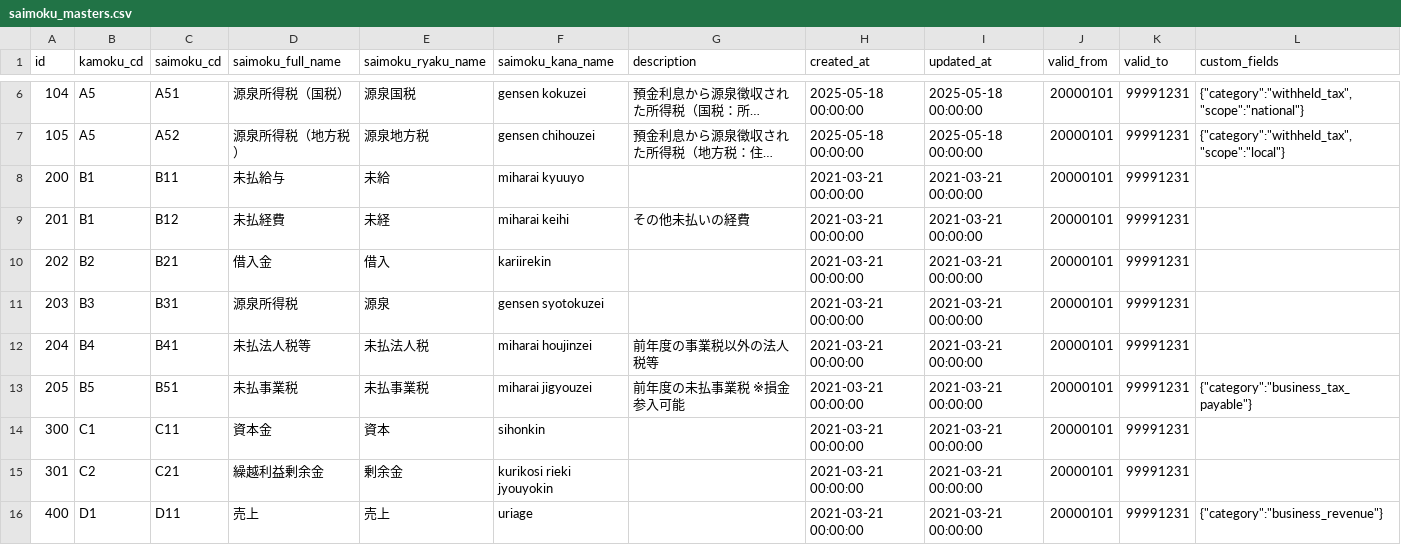
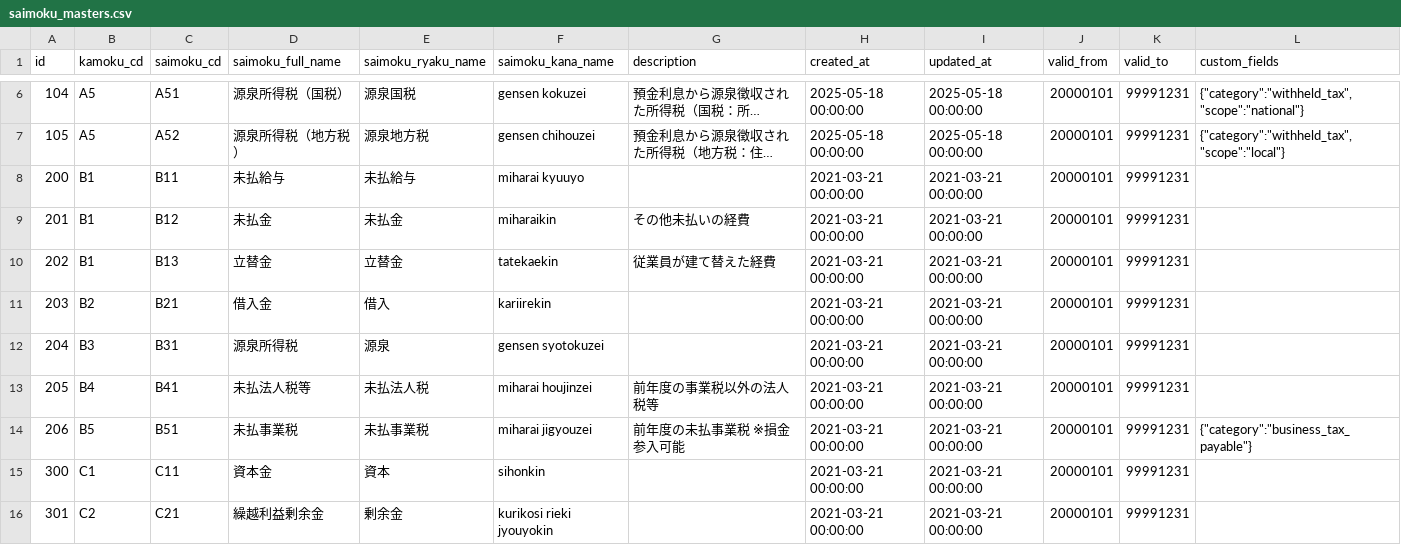
Before and after one commit to kengo-k/taxdesk, a CSV file: seed/saimoku_masters.csv, drawn as a sheet; only a part is shown, gaps mark what is left out; the shorter side is filled out with more unchanged rows; long unchanged cells end in …; the diff names each change by its address in the sheet, - before the commit and + after, or states it on an @@ line.

Commit message:
#51 Add new saimoku master

```diff
--- a/seed/saimoku_masters.csv
+++ b/seed/saimoku_masters.csv
-E8 (saimoku_ryaku_name): 未給
+E8 (saimoku_ryaku_name): 未払給与
-D9 (saimoku_full_name): 未払経費
+D9 (saimoku_full_name): 未払金
-E9 (saimoku_ryaku_name): 未経
+E9 (saimoku_ryaku_name): 未払金
-F9 (saimoku_kana_name): miharai keihi
+F9 (saimoku_kana_name): miharaikin
-B10 (kamoku_cd): B2
+B10 (kamoku_cd): B1
-C10 (saimoku_cd): B21
+C10 (saimoku_cd): B13
-D10 (saimoku_full_name): 借入金
+D10 (saimoku_full_name): 立替金
-E10 (saimoku_ryaku_name): 借入
+E10 (saimoku_ryaku_name): 立替金
-F10 (saimoku_kana_name): kariirekin
+F10 (saimoku_kana_name): tatekaekin
-G10 (description): (empty)
+G10 (description): 従業員が建て替えた経費
-B11 (kamoku_cd): B3
+B11 (kamoku_cd): B2
-C11 (saimoku_cd): B31
+C11 (saimoku_cd): B21
-D11 (saimoku_full_name): 源泉所得税
+D11 (saimoku_full_name): 借入金
-E11 (saimoku_ryaku_name): 源泉
+E11 (saimoku_ryaku_name): 借入
-F11 (saimoku_kana_name): gensen syotokuzei
+F11 (saimoku_kana_name): kariirekin
-B12 (kamoku_cd): B4
+B12 (kamoku_cd): B3
-C12 (saimoku_cd): B41
+C12 (saimoku_cd): B31
-D12 (saimoku_full_name): 未払法人税等
+D12 (saimoku_full_name): 源泉所得税
-E12 (saimoku_ryaku_name): 未払法人税
+E12 (saimoku_ryaku_name): 源泉
-F12 (saimoku_kana_name): miharai houjinzei
+F12 (saimoku_kana_name): gensen syotokuzei
-G12 (description): 前年度の事業税以外の法人税等
+G12 (description): (empty)
-B13 (kamoku_cd): B5
+B13 (kamoku_cd): B4
-C13 (saimoku_cd): B51
+C13 (saimoku_cd): B41
-D13 (saimoku_full_name): 未払事業税
+D13 (saimoku_full_name): 未払法人税等
-E13 (saimoku_ryaku_name): 未払事業税
+E13 (saimoku_ryaku_name): 未払法人税
-F13 (saimoku_kana_name): miharai jigyouzei
+F13 (saimoku_kana_name): miharai houjinzei
-G13 (description): 前年度の未払事業税 ※損金参入可能
+G13 (description): 前年度の事業税以外の法人税等
-L13 (custom_fields): {"category":"business_tax_payable"}
+L13 (custom_fields): (empty)
+row 14: 206 | B5 | B51 | 未払事業税 | 未払事業税 | miharai jigyouzei | 前年度の未払事業税 ※損金参入可能 | 2021-03-21 00:00:00 | 2021-03-21 00:00:00 | 20000101 | 99991231 | {"category":"business_tax_payable"}
```
